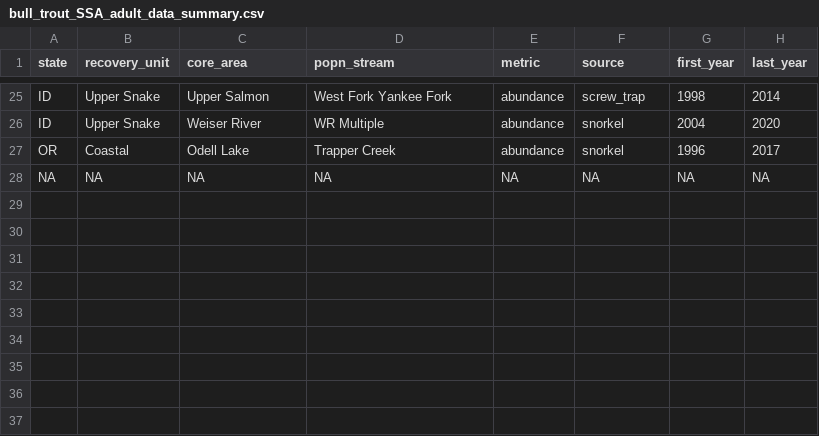
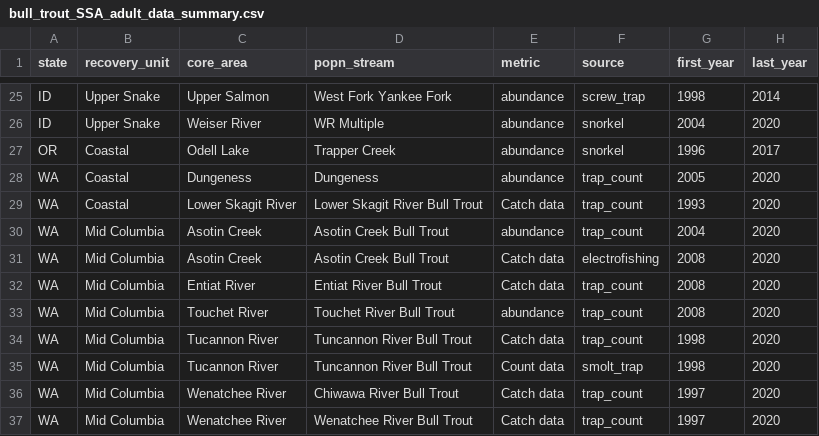
Before and after one commit to mdscheuerell/bulltrout, a CSV file: data/clean/bull_trout_SSA_adult_data_summary.csv, drawn as a sheet; only a part is shown, gaps mark what is left out; removed rows and columns are numbered as before the commit, all else as after; the diff names each change by its address in the sheet, - before the commit and + after, or states it on an @@ line.

Commit message:
added newly cleaned datasets

```diff
--- a/data/clean/bull_trout_SSA_adult_data_summary.csv
+++ b/data/clean/bull_trout_SSA_adult_data_summary.csv
-row 28: NA | NA | NA | NA | NA | NA | NA | NA
+row 28: WA | Coastal | Dungeness | Dungeness | abundance | trap_count | 2005 | 2020
+row 29: WA | Coastal | Lower Skagit River | Lower Skagit River Bull Trout | Catch data | trap_count | 1993 | 2020
+row 30: WA | Mid Columbia | Asotin Creek | Asotin Creek Bull Trout | abundance | trap_count | 2004 | 2020
+row 31: WA | Mid Columbia | Asotin Creek | Asotin Creek Bull Trout | Catch data | electrofishing | 2008 | 2020
+row 32: WA | Mid Columbia | Entiat River | Entiat River Bull Trout | Catch data | trap_count | 2008 | 2020
+row 33: WA | Mid Columbia | Touchet River | Touchet River Bull Trout | abundance | trap_count | 2008 | 2020
+row 34: WA | Mid Columbia | Tucannon River | Tuncannon River Bull Trout | Catch data | trap_count | 1998 | 2020
+row 35: WA | Mid Columbia | Tucannon River | Tuncannon River Bull Trout | Count data | smolt_trap | 1998 | 2020
+row 36: WA | Mid Columbia | Wenatchee River | Chiwawa River Bull Trout | Catch data | trap_count | 1997 | 2020
+row 37: WA | Mid Columbia | Wenatchee River | Wenatchee River Bull Trout | Catch data | trap_count | 1997 | 2020
```
Also changed, not shown: 3 other files.
